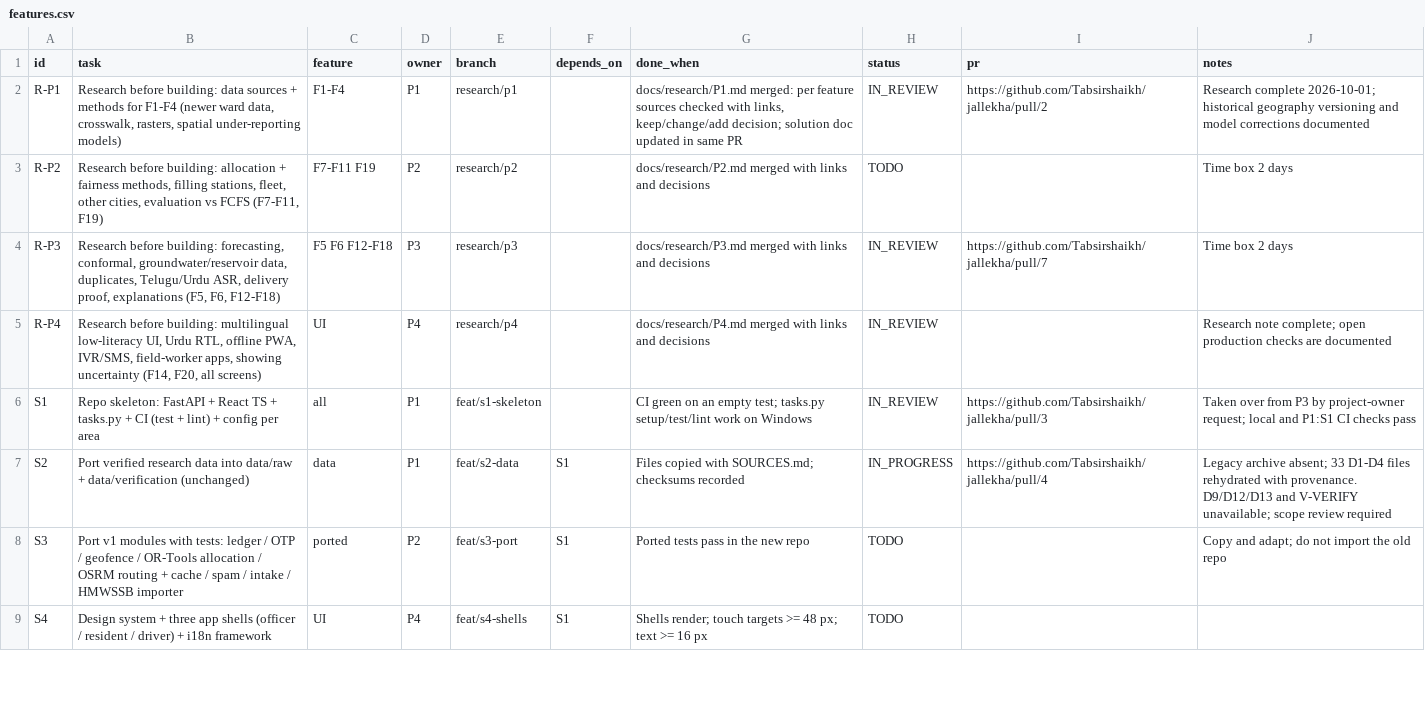
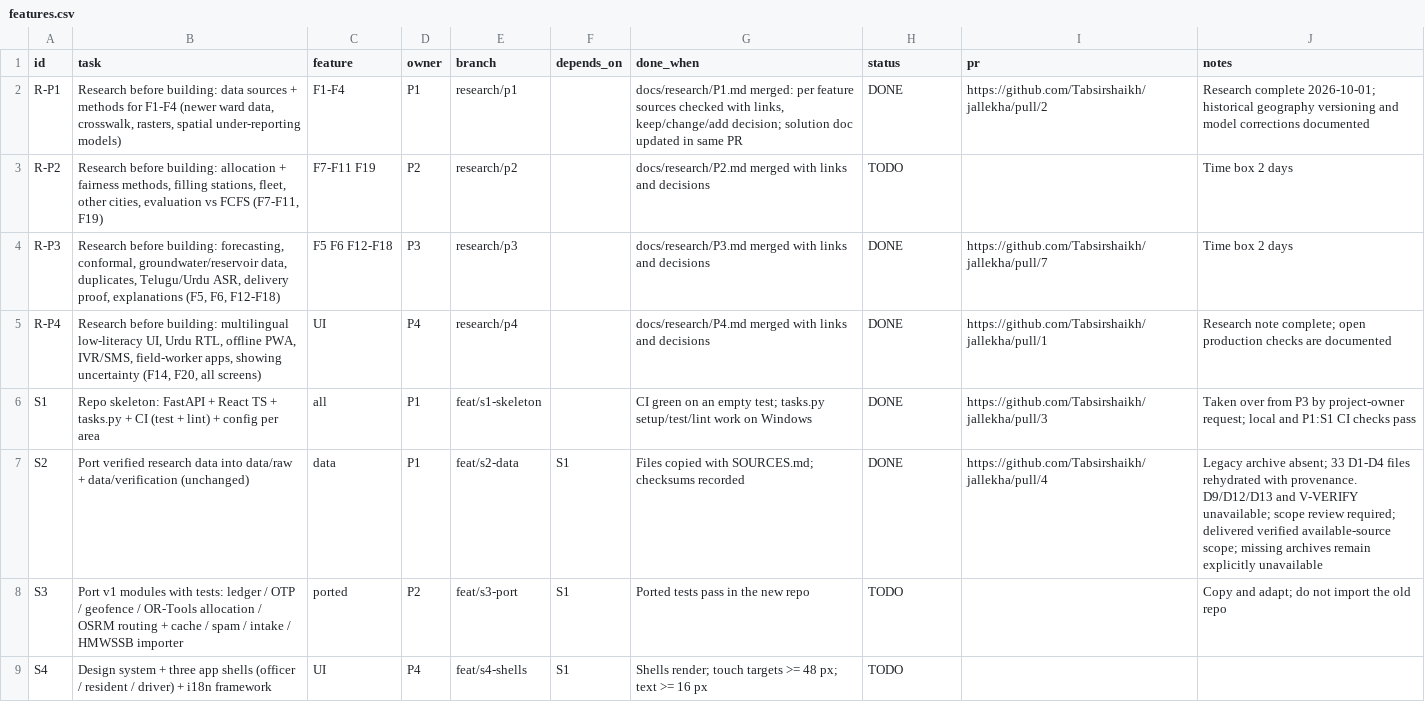
Before and after one commit to Tabsirshaikh/jallekha, a CSV file: docs/features.csv, drawn as a sheet; only a part is shown; the diff covers the shown part only.

Commit message:
fix(P1): reconcile integrated CI and task evidence contracts

```diff
--- a/docs/features.csv
+++ b/docs/features.csv
@@ -1,8 +1,8 @@
 "id","task","feature","owner","branch","depends_on","done_when","status","pr","notes"
-"R-P1","Research before building: data sources + methods for F1-F4 (newer ward data, crosswalk, rasters, spatial under-reporting models)","F1-F4","P1","research/p1","","docs/research/P1.md merged: per feature sources checked with links, keep/change/add decision; solution doc updated in same PR","IN_REVIEW","https://github.com/Tabsirshaikh/jallekha/pull/2","Research complete 2026-10-01; historical geography versioning and model corrections documented"
+"R-P1","Research before building: data sources + methods for F1-F4 (newer ward data, crosswalk, rasters, spatial under-reporting models)","F1-F4","P1","research/p1","","docs/research/P1.md merged: per feature sources checked with links, keep/change/add decision; solution doc updated in same PR","DONE","https://github.com/Tabsirshaikh/jallekha/pull/2","Research complete 2026-10-01; historical geography versioning and model corrections documented"
 "R-P2","Research before building: allocation + fairness methods, filling stations, fleet, other cities, evaluation vs FCFS (F7-F11, F19)","F7-F11 F19","P2","research/p2","","docs/research/P2.md merged with links and decisions","TODO","","Time box 2 days"
-"R-P3","Research before building: forecasting, conformal, groundwater/reservoir data, duplicates, Telugu/Urdu ASR, delivery proof, explanations (F5, F6, F12-F18)","F5 F6 F12-F18","P3","research/p3","","docs/research/P3.md merged with links and decisions","IN_REVIEW","https://github.com/Tabsirshaikh/jallekha/pull/7","Time box 2 days"
-"R-P4","Research before building: multilingual low-literacy UI, Urdu RTL, offline PWA, IVR/SMS, field-worker apps, showing uncertainty (F14, F20, all screens)","UI","P4","research/p4","","docs/research/P4.md merged with links and decisions","IN_REVIEW","","Research note complete; open production checks are documented"
-"S1","Repo skeleton: FastAPI + React TS + tasks.py + CI (test + lint) + config per area","all","P1","feat/s1-skeleton","","CI green on an empty test; tasks.py setup/test/lint work on Windows","IN_REVIEW","https://github.com/Tabsirshaikh/jallekha/pull/3","Taken over from P3 by project-owner request; local and P1:S1 CI checks pass"
-"S2","Port verified research data into data/raw + data/verification (unchanged)","data","P1","feat/s2-data","S1","Files copied with SOURCES.md; checksums recorded","IN_PROGRESS","https://github.com/Tabsirshaikh/jallekha/pull/4","Legacy archive absent; 33 D1-D4 files rehydrated with provenance. D9/D12/D13 and V-VERIFY unavailable; scope review required"
+"R-P3","Research before building: forecasting, conformal, groundwater/reservoir data, duplicates, Telugu/Urdu ASR, delivery proof, explanations (F5, F6, F12-F18)","F5 F6 F12-F18","P3","research/p3","","docs/research/P3.md merged with links and decisions","DONE","https://github.com/Tabsirshaikh/jallekha/pull/7","Time box 2 days"
+"R-P4","Research before building: multilingual low-literacy UI, Urdu RTL, offline PWA, IVR/SMS, field-worker apps, showing uncertainty (F14, F20, all screens)","UI","P4","research/p4","","docs/research/P4.md merged with links and decisions","DONE","https://github.com/Tabsirshaikh/jallekha/pull/1","Research note complete; open production checks are documented"
+"S1","Repo skeleton: FastAPI + React TS + tasks.py + CI (test + lint) + config per area","all","P1","feat/s1-skeleton","","CI green on an empty test; tasks.py setup/test/lint work on Windows","DONE","https://github.com/Tabsirshaikh/jallekha/pull/3","Taken over from P3 by project-owner request; local and P1:S1 CI checks pass"
+"S2","Port verified research data into data/raw + data/verification (unchanged)","data","P1","feat/s2-data","S1","Files copied with SOURCES.md; checksums recorded","DONE","https://github.com/Tabsirshaikh/jallekha/pull/4","Legacy archive absent; 33 D1-D4 files rehydrated with provenance. D9/D12/D13 and V-VERIFY unavailable; scope review required; delivered verified available-source scope; missing archives remain explicitly unavailable"
 "S3","Port v1 modules with tests: ledger / OTP / geofence / OR-Tools allocation / OSRM routing + cache / spam / intake / HMWSSB importer","ported","P2","feat/s3-port","S1","Ported tests pass in the new repo","TODO","","Copy and adapt; do not import the old repo"
```
Also changed, not shown: 11 edited cells elsewhere in this file, 8 other files.
